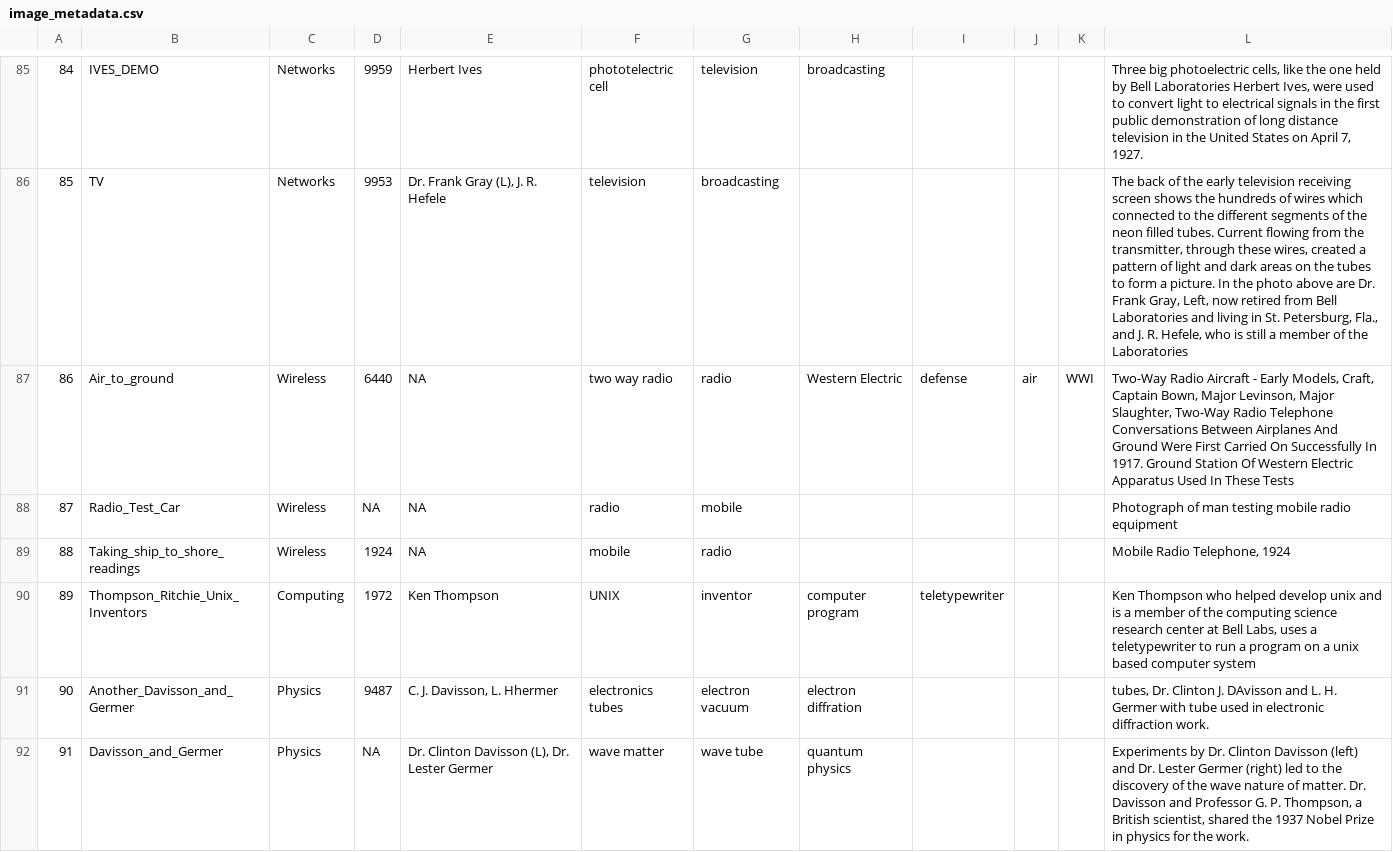
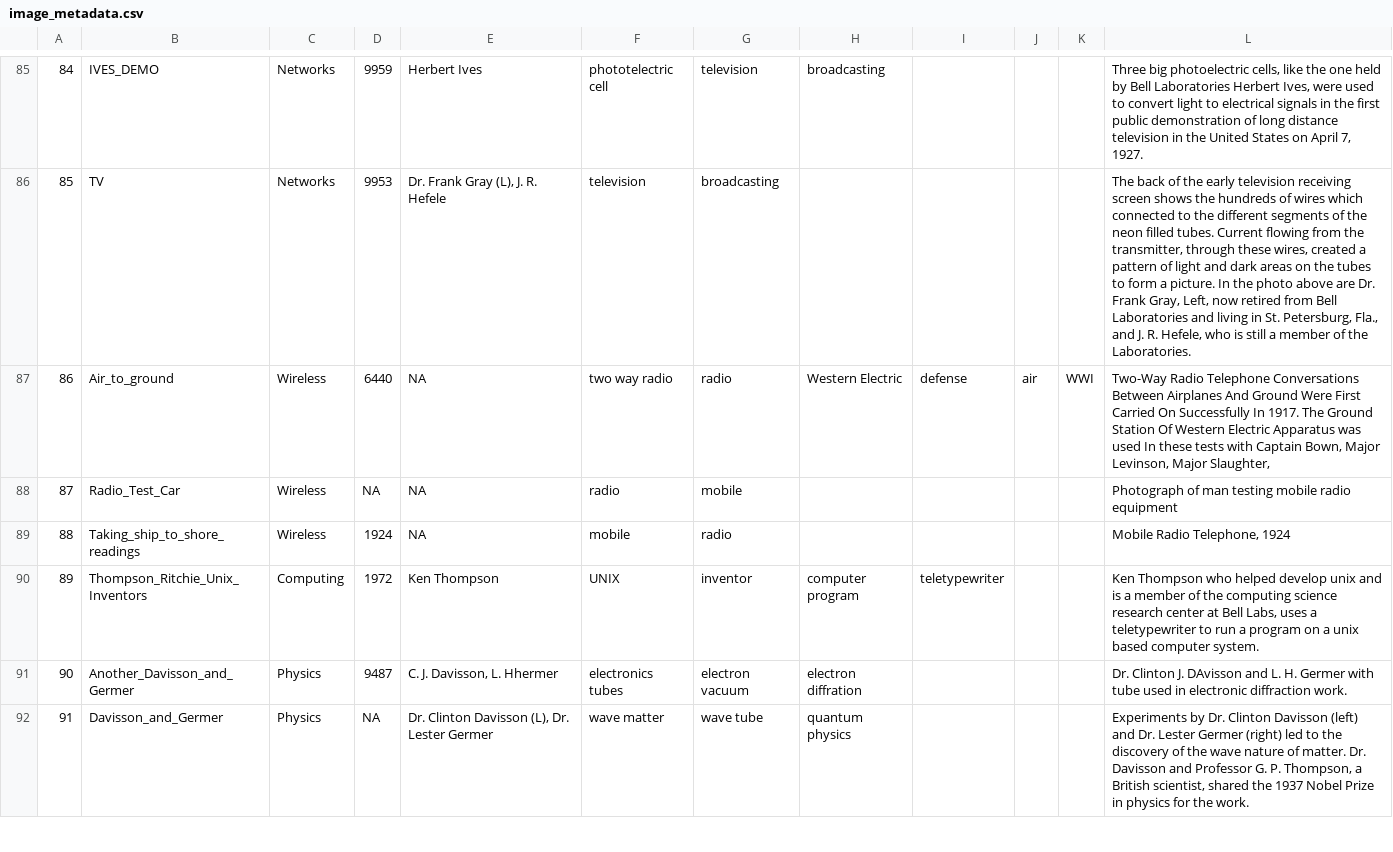
Before and after one commit to erubi/bell-labs-cms, a CSV file: public/csv/image_metadata.csv, drawn as a sheet; only a part is shown, gaps mark what is left out; the diff covers the shown part only.

```diff
--- a/public/csv/image_metadata.csv
+++ b/public/csv/image_metadata.csv
@@ -85,8 +102,8 @@
 84,IVES_DEMO,Networks,9959,Herbert Ives,phototelectric cell,television,broadcasting,,,,"Three big photoelectric cells, like the one held by Bell Laboratories Herbert Ives, were used to convert light to electrical signals in the first public demonstration of long distance television in the United States on April 7, 1927."
-85,TV,Networks,9953,"Dr. Frank Gray (L), J. R. Hefele ",television,broadcasting,,,,,"The back of the early television receiving screen shows the hundreds of wires which connected to the different segments of the neon filled tubes. Current flowing from the transmitter, through these wires, created a pattern of light and dark areas on the tubes to form a picture. In the photo above are Dr. Frank Gray, Left, now retired from Bell Laboratories and living in St. Petersburg, Fla., and J. R. Hefele, who is still a member of the Laboratories"
-86,Air_to_ground,Wireless,6440,NA,two way radio,radio,Western Electric,defense,air,WWI,"Two-Way Radio Aircraft - Early Models, Craft, Captain Bown, Major Levinson, Major Slaughter, Two-Way Radio Telephone Conversations Between Airplanes And Ground Were First Carried On Successfully In 1917. Ground Station Of Western Electric Apparatus Used In These Tests"
+85,TV,Networks,9953,"Dr. Frank Gray (L), J. R. Hefele ",television,broadcasting,,,,,"The back of the early television receiving screen shows the hundreds of wires which connected to the different segments of the neon filled tubes. Current flowing from the transmitter, through these wires, created a pattern of light and dark areas on the tubes to form a picture. In the photo above are Dr. Frank Gray, Left, now retired from Bell Laboratories and living in St. Petersburg, Fla., and J. R. Hefele, who is still a member of the Laboratories."
+86,Air_to_ground,Wireless,6440,NA,two way radio,radio,Western Electric,defense,air,WWI," Two-Way Radio Telephone Conversations Between Airplanes And Ground Were First Carried On Successfully In 1917. The Ground Station Of Western Electric Apparatus was used In these tests with Captain Bown, Major Levinson, Major Slaughter,"
 87,Radio_Test_Car,Wireless,NA,NA,radio,mobile,,,,,Photograph of man testing mobile radio equipment
 88,Taking_ship_to_shore_readings,Wireless,1924,NA,mobile,radio,,,,,"Mobile Radio Telephone, 1924"
-89,Thompson_Ritchie_Unix_Inventors,Computing,1972,Ken Thompson,UNIX,inventor,computer program,teletypewriter,,,"Ken Thompson who helped develop unix and is a member of the computing science research center at Bell Labs, uses a teletypewriter to run a program on a unix based computer system"
-90,Another_Davisson_and_Germer,Physics,9487,"C. J. Davisson, L. Hhermer",electronics tubes,electron vacuum,electron diffration,,,,"tubes, Dr. Clinton J. DAvisson and L. H. Germer with tube used in electronic diffraction work."
+89,Thompson_Ritchie_Unix_Inventors,Computing,1972,Ken Thompson,UNIX,inventor,computer program,teletypewriter,,,"Ken Thompson who helped develop unix and is a member of the computing science research center at Bell Labs, uses a teletypewriter to run a program on a unix based computer system."
+90,Another_Davisson_and_Germer,Physics,9487,"C. J. Davisson, L. Hhermer",electronics tubes,electron vacuum,electron diffration,,,,Dr. Clinton J. DAvisson and L. H. Germer with tube used in electronic diffraction work.
 91,Davisson_and_Germer,Physics,NA,"Dr. Clinton Davisson (L), Dr. Lester Germer",wave matter,wave tube,quantum physics,,,,"Experiments by Dr. Clinton Davisson (left) and Dr. Lester Germer (right) led to the discovery of the wave nature of matter. Dr. Davisson and Professor G. P. Thompson, a British scientist, shared the 1937 Nobel Prize in physics for the work."
```
Also changed, not shown: 111 edited cells elsewhere in this file.
